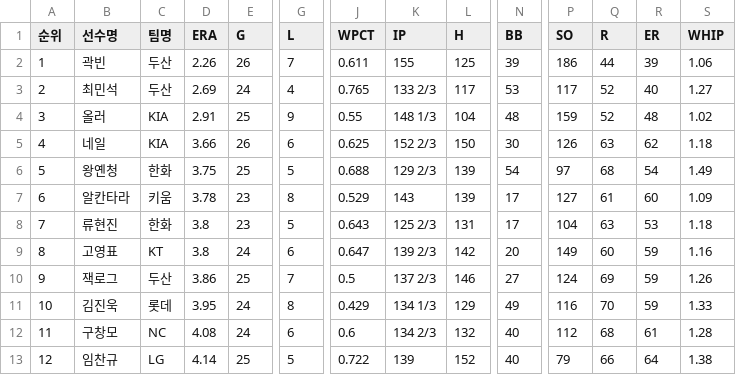
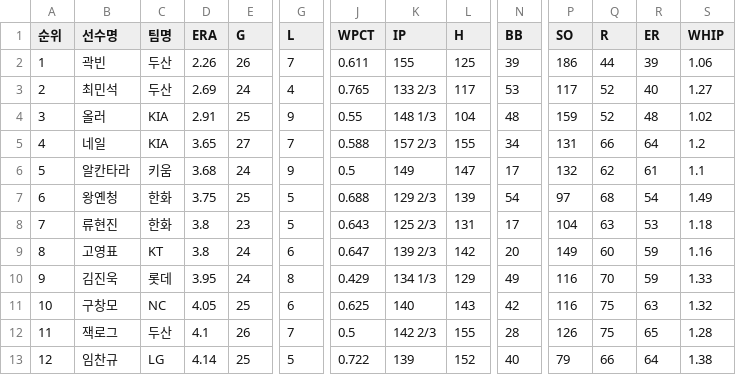
Before and after one commit to yruserious/kbo-fangraphs, a CSV file: data_raw/2026_kbo_official/pitcher_basic.csv, drawn as a sheet; only a part is shown, gaps mark what is left out; removed rows and columns are numbered as before the commit, all else as after; rows hold the shown columns only; the diff covers the shown part only; the diff names each change by its address in the sheet, - before the commit and + after, or states it on an @@ line.

```diff
--- a/data_raw/2026_kbo_official/pitcher_basic.csv
+++ b/data_raw/2026_kbo_official/pitcher_basic.csv
-D5 (ERA): 3.66
+D5 (ERA): 3.65
-E5 (G): 26
+E5 (G): 27
-G5 (L): 6
+G5 (L): 7
-J5 (WPCT): 0.625
+J5 (WPCT): 0.588
-K5 (IP): 152 2/3
+K5 (IP): 157 2/3
-L5 (H): 150
+L5 (H): 155
-N5 (BB): 30
+N5 (BB): 34
-P5 (SO): 126
+P5 (SO): 131
-Q5 (R): 63
+Q5 (R): 66
-R5 (ER): 62
+R5 (ER): 64
-S5 (WHIP): 1.18
+S5 (WHIP): 1.2
+row 6: 5 | 알칸타라 | 키움 | 3.68 | 24 | 9 | 0.5 | 149 | 147 | 17 | 132 | 62 | 61 | 1.1
-A7 (순위): 5
+A7 (순위): 6
-row 7: 6 | 알칸타라 | 키움 | 3.78 | 23 | 8 | 0.529 | 143 | 139 | 17 | 127 | 61 | 60 | 1.09
-row 10: 9 | 잭로그 | 두산 | 3.86 | 25 | 7 | 0.5 | 137 2/3 | 146 | 27 | 124 | 69 | 59 | 1.26
-A10 (순위): 10
+A10 (순위): 9
+row 11: 10 | 구창모 | NC | 4.05 | 25 | 6 | 0.625 | 140 | 143 | 42 | 116 | 75 | 63 | 1.32
-B12 (선수명): 구창모
+B12 (선수명): 잭로그
-C12 (팀명): NC
+C12 (팀명): 두산
-D12 (ERA): 4.08
+D12 (ERA): 4.1
-E12 (G): 24
+E12 (G): 26
-G12 (L): 6
+G12 (L): 7
-J12 (WPCT): 0.6
+J12 (WPCT): 0.5
-K12 (IP): 134 2/3
+K12 (IP): 142 2/3
-L12 (H): 132
+L12 (H): 155
-N12 (BB): 40
+N12 (BB): 28
-P12 (SO): 112
+P12 (SO): 126
-Q12 (R): 68
+Q12 (R): 75
-R12 (ER): 61
+R12 (ER): 65
```
Also changed, not shown: 48 edited cells elsewhere in this file, data_raw/2026_kbo_official/defense_basic.csv, data_raw/2026_kbo_official/hitter_basic1.csv, 2 other files.
